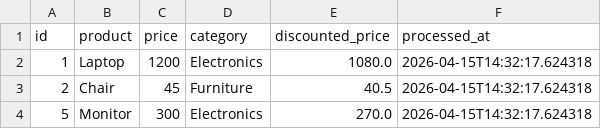
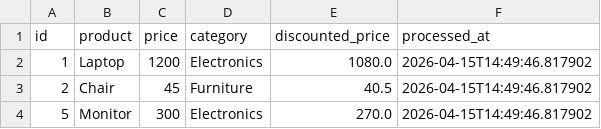
Before and after one commit to GDGoC-FPTU/data-pipeline-observability-CongTai195, a CSV file: processed_data.csv, drawn as a sheet.

```diff
--- a/processed_data.csv
+++ b/processed_data.csv
@@ -1,4 +1,4 @@
 id,product,price,category,discounted_price,processed_at
-1,Laptop,1200,Electronics,1080.0,2026-04-15T14:32:17.624318
-2,Chair,45,Furniture,40.5,2026-04-15T14:32:17.624318
-5,Monitor,300,Electronics,270.0,2026-04-15T14:32:17.624318
+1,Laptop,1200,Electronics,1080.0,2026-04-15T14:49:46.817902
+2,Chair,45,Furniture,40.5,2026-04-15T14:49:46.817902
+5,Monitor,300,Electronics,270.0,2026-04-15T14:49:46.817902
```
Also changed, not shown: 1 other file.
